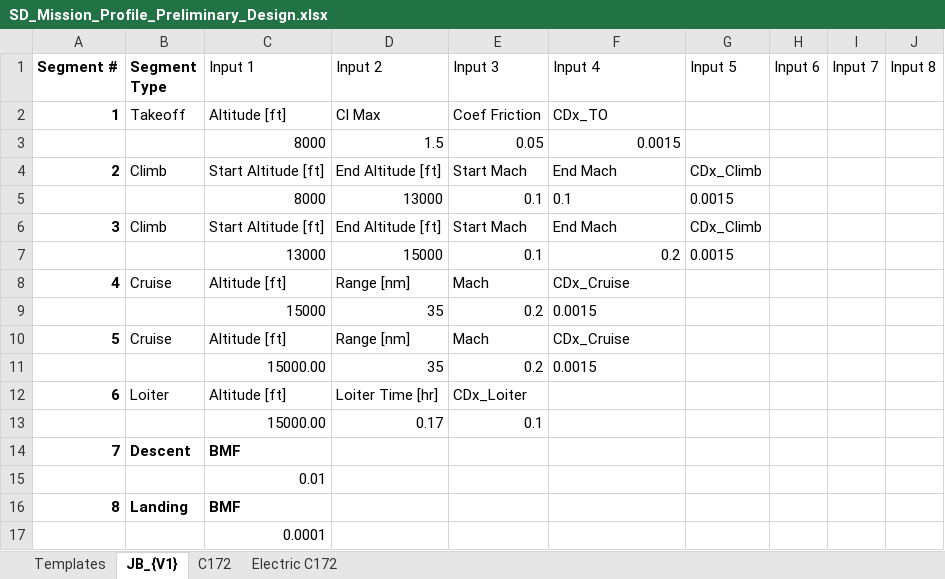
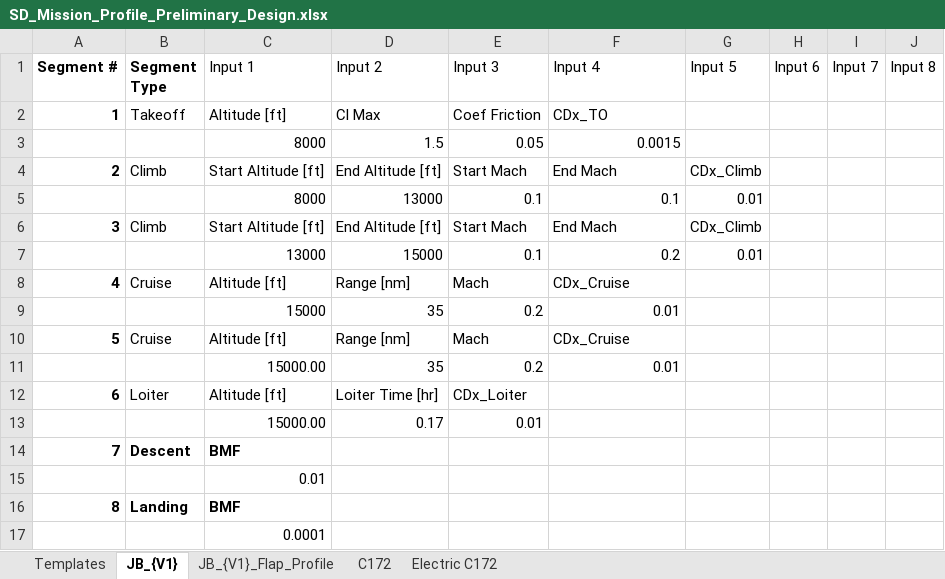
Before and after one commit to NoahJudelson/Team06_SeniorProj, an Excel workbook: USE_THIS_DESIGN_CODE/Input Excel Sheets/Mission Profiles/SD_Mission_Profile_Preliminary_Design.xlsx, sheet JB_{V1}, drawn as a sheet; values as stored, in another font and other column widths than the file's, no borders; conditional formats and table styles not drawn; the diff names each change by its address in the sheet, - before the commit and + after, or states it on an @@ line.

```diff
--- a/USE_THIS_DESIGN_CODE/Input Excel Sheets/Mission Profiles/SD_Mission_Profile_Preliminary_Design.xlsx (sheet JB_{V1})
+++ b/USE_THIS_DESIGN_CODE/Input Excel Sheets/Mission Profiles/SD_Mission_Profile_Preliminary_Design.xlsx (sheet JB_{V1})
+sheet tab: JB_{V1}_Flap_Profile
-F5 alignment: left
+F5 alignment: right
-G5 (Input 5): 0.0015
+G5 (Input 5): 0.01
-G7 (Input 5): 0.0015
+G7 (Input 5): 0.01
-F9 (Input 4): 0.0015
+F9 (Input 4): 0.01
-F11 (Input 4): 0.0015
+F11 (Input 4): 0.01
-E13 (Input 3): 0.1
+E13 (Input 3): 0.01
```
Also changed, not shown: 6 other files.
